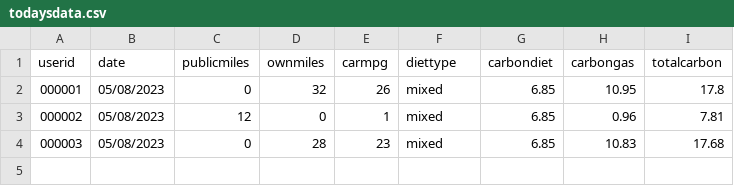
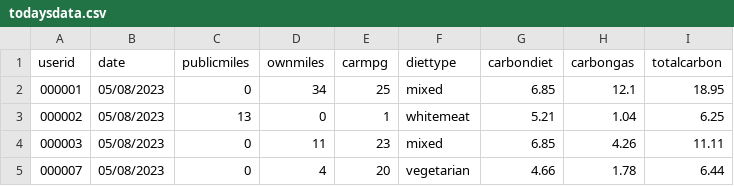
Before and after one commit to banyar-shin/carbon-footprint-logger, a CSV file: csvfiles/todaysdata.csv, drawn as a sheet.

```diff
--- a/csvfiles/todaysdata.csv
+++ b/csvfiles/todaysdata.csv
@@ -1,4 +1,5 @@
 userid,date,publicmiles,ownmiles,carmpg,diettype,carbondiet,carbongas,totalcarbon
-000001,05/08/2023,0,32,26,mixed,6.85,10.95,17.8
-000002,05/08/2023,12,0,1,mixed,6.85,0.96,7.81
-000003,05/08/2023,0,28,23,mixed,6.85,10.83,17.68
+000001,05/08/2023,0,34,25,mixed,6.85,12.1,18.95
+000002,05/08/2023,13,0,1,whitemeat,5.21,1.04,6.25
+000003,05/08/2023,0,11,23,mixed,6.85,4.26,11.11
+000007,05/08/2023,0,4,20,vegetarian,4.66,1.78,6.44
```
Also changed, not shown: 15 other files.
